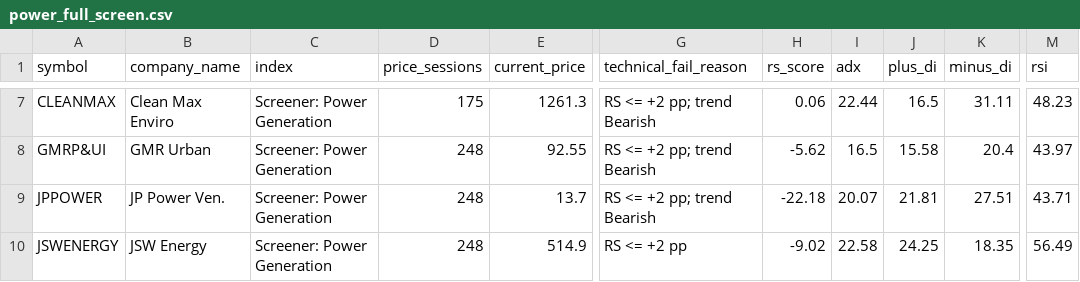
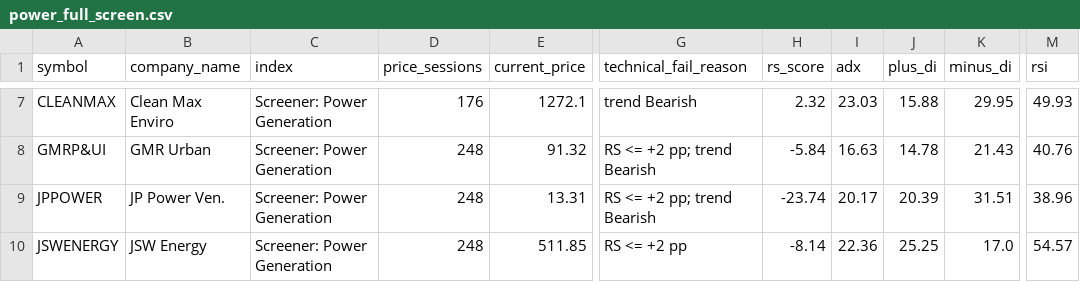
Before and after one commit to shambo1597-afk/capex-infra-portfolio, a CSV file: output/power_full_screen.csv, drawn as a sheet; only a part is shown, gaps mark what is left out; the diff covers the shown part only; the diff names each change by its address in the sheet, - before the commit and + after, or states it on an @@ line.

```diff
--- a/output/power_full_screen.csv
+++ b/output/power_full_screen.csv
-D7 (price_sessions): 175
+D7 (price_sessions): 176
-E7 (current_price): 1261.3
+E7 (current_price): 1272.1
-G7 (technical_fail_reason): RS <= +2 pp; trend Bearish
+G7 (technical_fail_reason): trend Bearish
-H7 (rs_score): 0.06
+H7 (rs_score): 2.32
-I7 (adx): 22.44
+I7 (adx): 23.03
-J7 (plus_di): 16.5
+J7 (plus_di): 15.88
-K7 (minus_di): 31.11
+K7 (minus_di): 29.95
-M7 (rsi): 48.23
+M7 (rsi): 49.93
-E8 (current_price): 92.55
+E8 (current_price): 91.32
-H8 (rs_score): -5.62
+H8 (rs_score): -5.84
-I8 (adx): 16.5
+I8 (adx): 16.63
-J8 (plus_di): 15.58
+J8 (plus_di): 14.78
-K8 (minus_di): 20.4
+K8 (minus_di): 21.43
-M8 (rsi): 43.97
+M8 (rsi): 40.76
-E9 (current_price): 13.7
+E9 (current_price): 13.31
-H9 (rs_score): -22.18
+H9 (rs_score): -23.74
-I9 (adx): 20.07
+I9 (adx): 20.17
-J9 (plus_di): 21.81
+J9 (plus_di): 20.39
-K9 (minus_di): 27.51
+K9 (minus_di): 31.51
-M9 (rsi): 43.71
+M9 (rsi): 38.96
-E10 (current_price): 514.9
+E10 (current_price): 511.85
-H10 (rs_score): -9.02
+H10 (rs_score): -8.14
-I10 (adx): 22.58
+I10 (adx): 22.36
-J10 (plus_di): 24.25
+J10 (plus_di): 25.25
-K10 (minus_di): 18.35
+K10 (minus_di): 17.0
-M10 (rsi): 56.49
+M10 (rsi): 54.57
```
Also changed, not shown: 131 edited cells elsewhere in this file, output/efficient_frontier.csv, output/hedge_put_candidates.csv, 56 other files.
